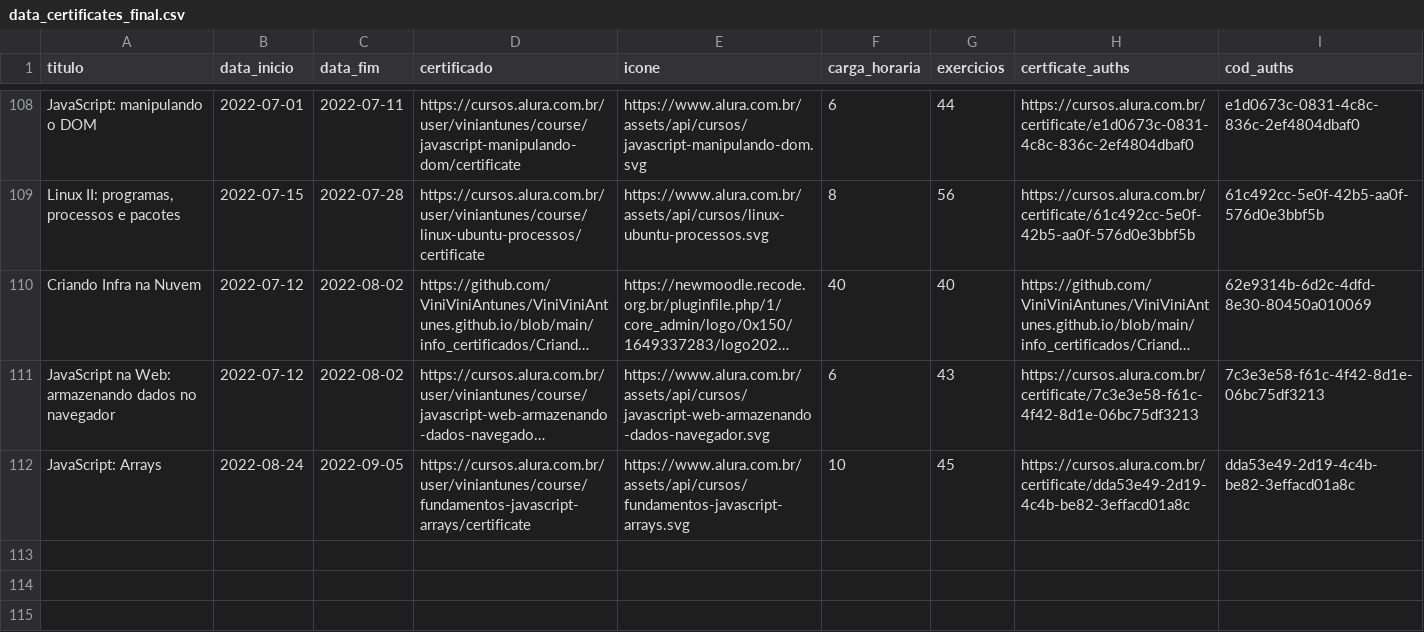
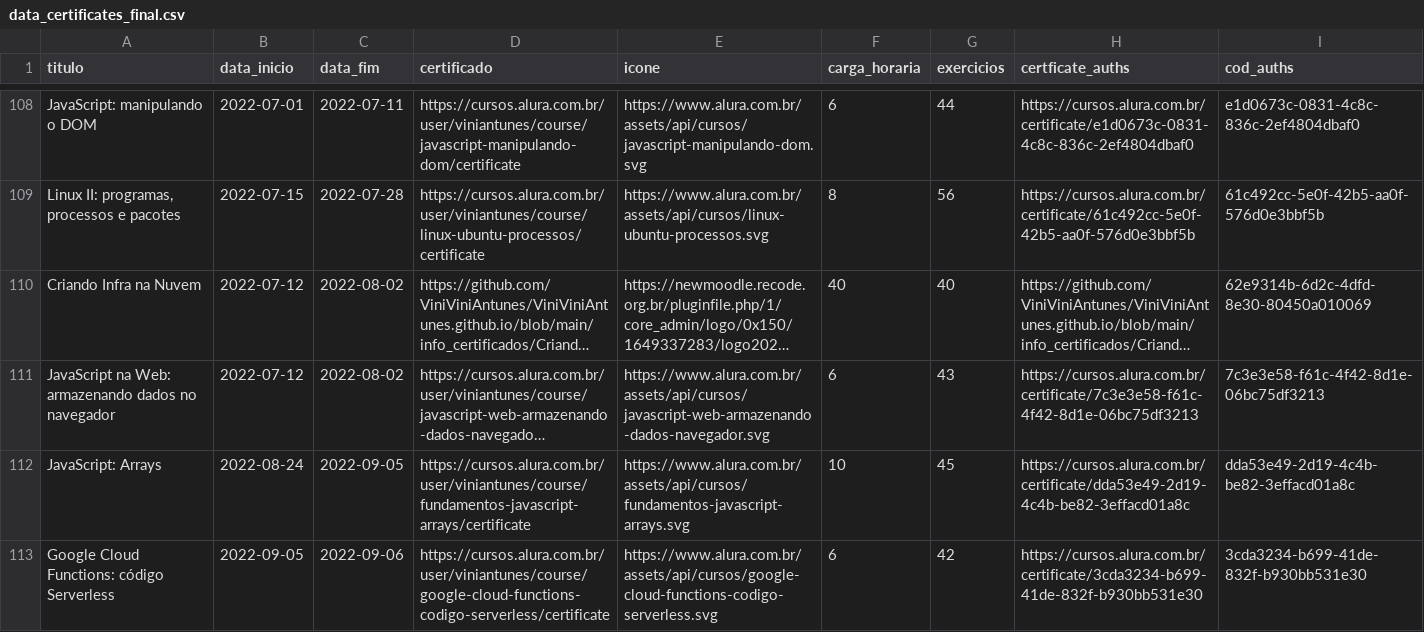
Before and after one commit to ViniViniAntunes/ViniViniAntunes.github.io, a CSV file: info_certificados/data/data_certificates_final.csv, drawn as a sheet; only a part is shown, gaps mark what is left out; long unchanged cells end in …; the diff names each change by its address in the sheet, - before the commit and + after, or states it on an @@ line.

```diff
--- a/info_certificados/data/data_certificates_final.csv
+++ b/info_certificados/data/data_certificates_final.csv
+row 113: Google Cloud Functions: código Serverless | 2022-09-05 | 2022-09-06 | https://cursos.alura.com.br/user/viniantunes/course/google-cloud-functions-codigo-serverless/certificate | https://www.alura.com.br/assets/api/cursos/google-cloud-functions-codigo-serverless.svg | 6 | 42 | https://cursos.alura.com.br/certificate/3cda3234-b699-41de-832f-b930bb531e30 | 3cda3234-b699-41de-832f-b930bb531e30
```
Also changed, not shown: html/data_certificates_final.csv, javascript/data_certificates_final.csv, 1 other file.
